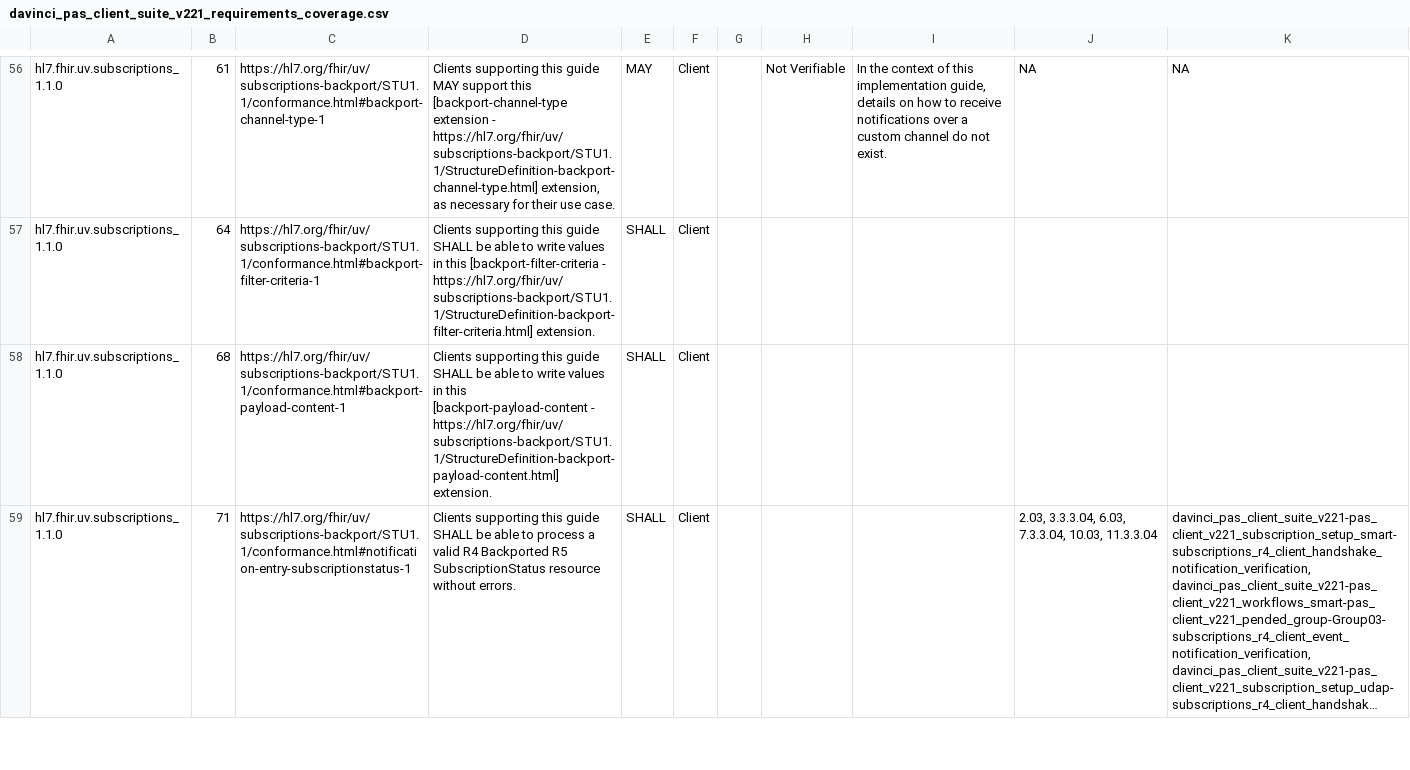
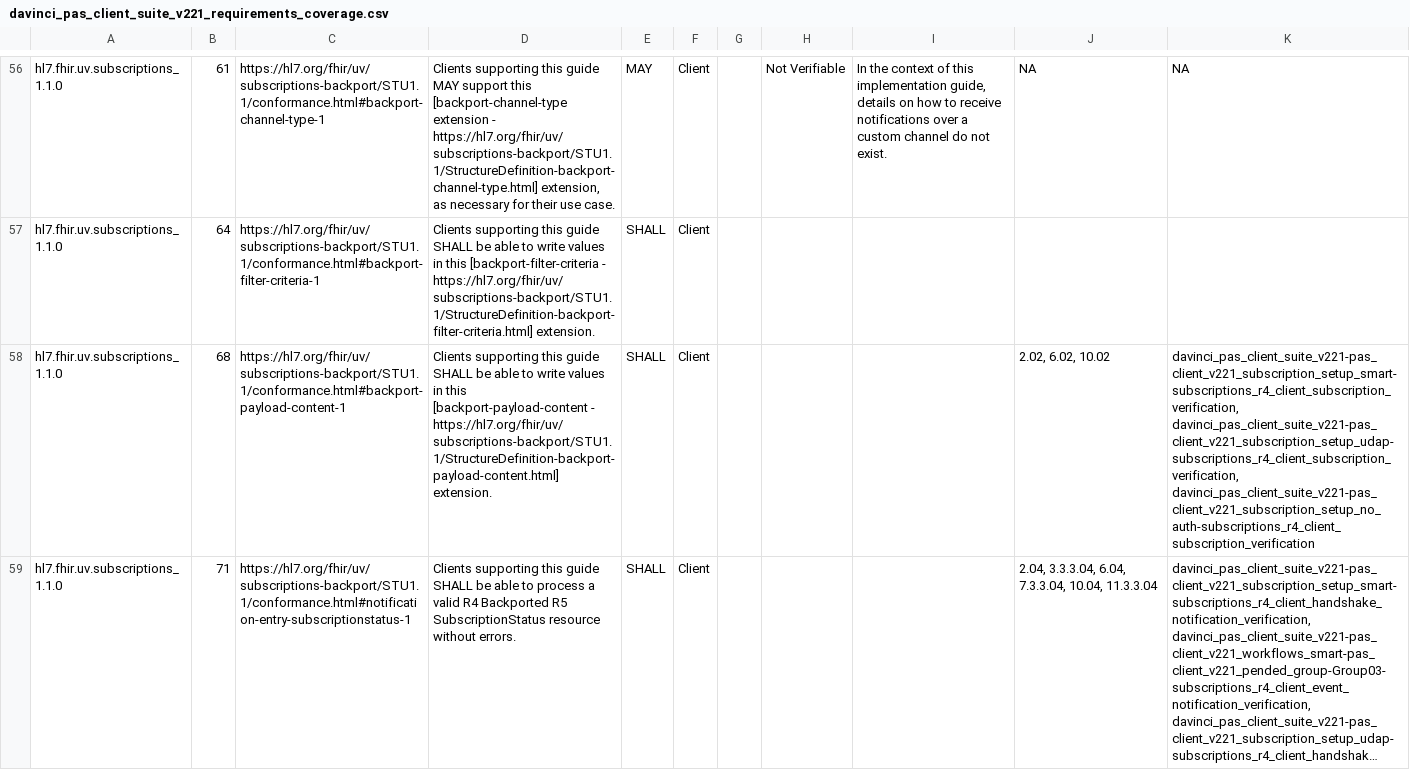
Before and after one commit to inferno-framework/davinci-pas-test-kit, a CSV file: lib/davinci_pas_test_kit/requirements/generated/davinci_pas_client_suite_v221_requirements_coverage.csv, drawn as a sheet; only a part is shown, gaps mark what is left out; long unchanged cells end in …; the diff covers the shown part only; the diff names each change by its address in the sheet, - before the commit and + after, or states it on an @@ line.

Commit message:
add base Subscription test kit verification to subscription setup group

```diff
--- a/lib/davinci_pas_test_kit/requirements/generated/davinci_pas_client_suite_v221_requirements_coverage.csv
+++ b/lib/davinci_pas_test_kit/requirements/generated/davinci_pas_client_suite_v221_requirements_coverage.csv
-J58: (empty)
+J58: 2.02, 6.02, 10.02
-K58: (empty)
+K58: davinci_pas_client_suite_v221-pas_client_v221_subscription_setup_smart-subscriptions_r4_client_subscription_verification, davinci_pas_client_suite_v221-pas_client_v221_subscription_setup_udap-subscriptions_r4_client_subscription_verification, davinci_pas_client_suite_v221-pas_client_v221_subscription_setup_no_auth-subscriptions_r4_client_subscription_verification
-J59: 2.03, 3.3.3.04, 6.03, 7.3.3.04, 10.03, 11.3.3.04
+J59: 2.04, 3.3.3.04, 6.04, 7.3.3.04, 10.04, 11.3.3.04
```
Also changed, not shown: 5 edited cells elsewhere in this file, 1 other file.
